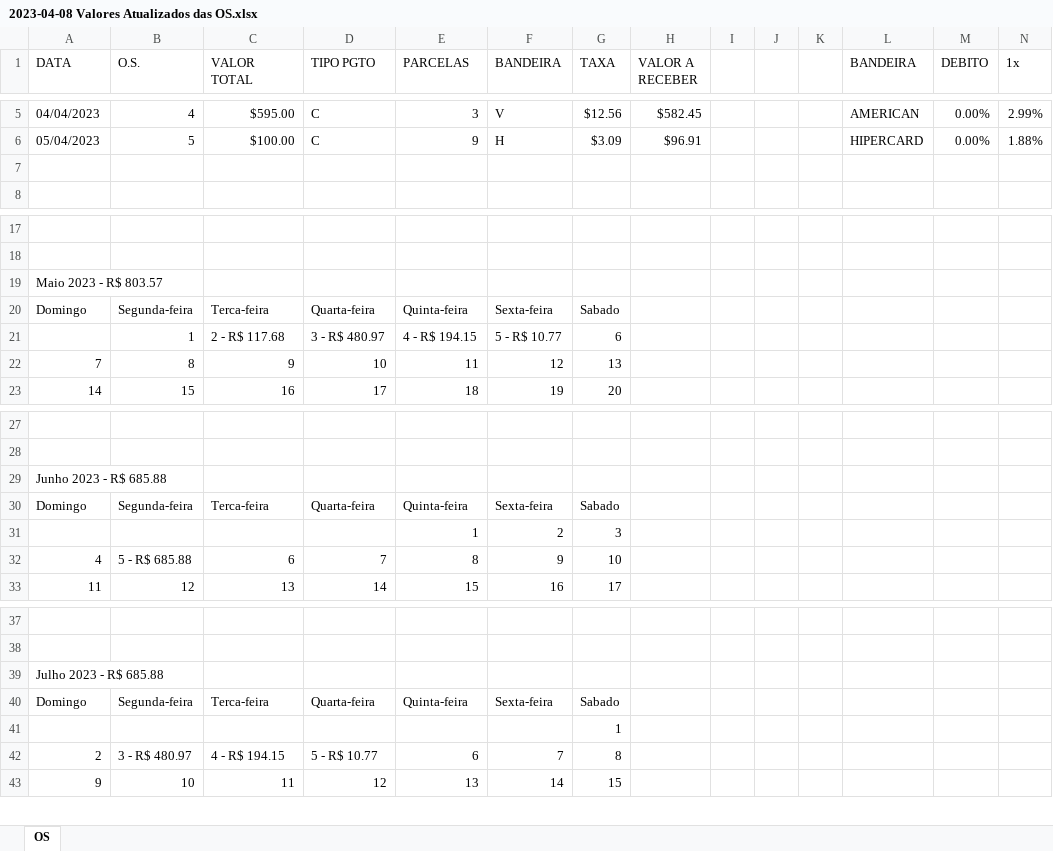
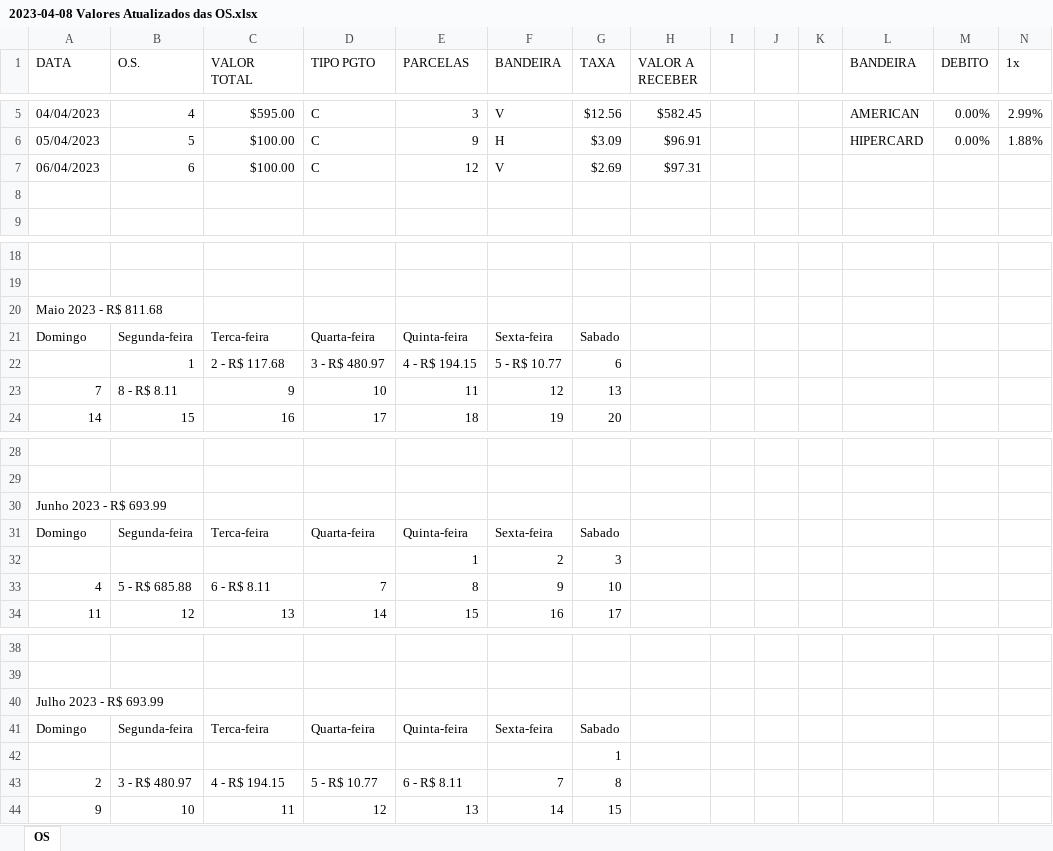
Before and after one commit to MathsFerro/calculate-os-excel, an Excel workbook: 2023-04-08 Valores Atualizados das OS.xlsx, sheet OS, drawn as a sheet; only a part is shown, gaps mark what is left out; values as stored, in another font and other column widths than the file's, no cell formats; addresses are those after the commit; rows hold the shown columns only; the diff covers the shown part only; the diff names each change by its address in the sheet, - before the commit and + after, or states it on an @@ line.

```diff
--- a/2023-04-08 Valores Atualizados das OS.xlsx (sheet OS)
+++ b/2023-04-08 Valores Atualizados das OS.xlsx (sheet OS)
+row 7: 06/04/2023 | 6 | $100.00 | C | 12 | V | $2.69 | $97.31
-A20 (DATA): Maio 2023 - R$ 803.57
+A20 (DATA): Maio 2023 - R$ 811.68
-B23 (O.S.): 8
+B23 (O.S.): 8 - R$ 8.11
-A30 (DATA): Junho 2023 - R$ 685.88
+A30 (DATA): Junho 2023 - R$ 693.99
-C33 (VALOR TOTAL): 6
+C33 (VALOR TOTAL): 6 - R$ 8.11
-A40 (DATA): Julho 2023 - R$ 685.88
+A40 (DATA): Julho 2023 - R$ 693.99
-E43 (PARCELAS): 6
+E43 (PARCELAS): 6 - R$ 8.11
```
Also changed, not shown: 30 added rows and 12 edited cells elsewhere in this sheet, cell formats, template-os.xlsx, 23 other files.
